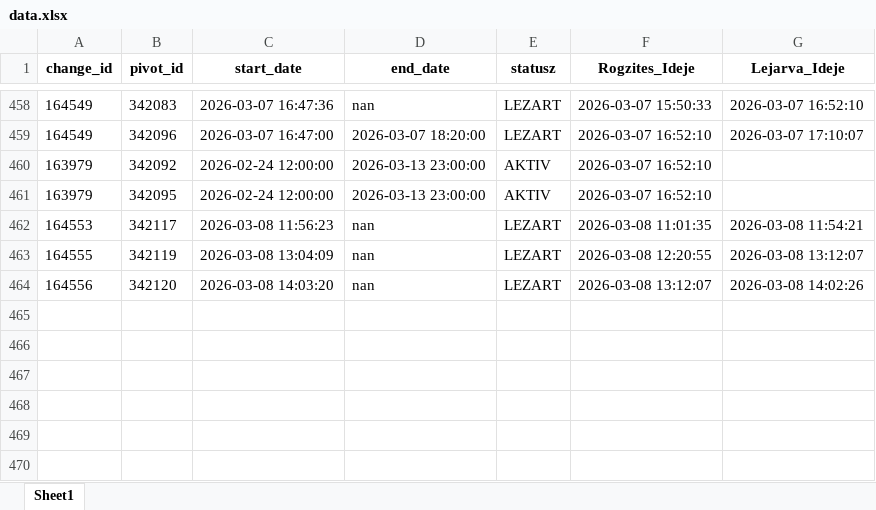
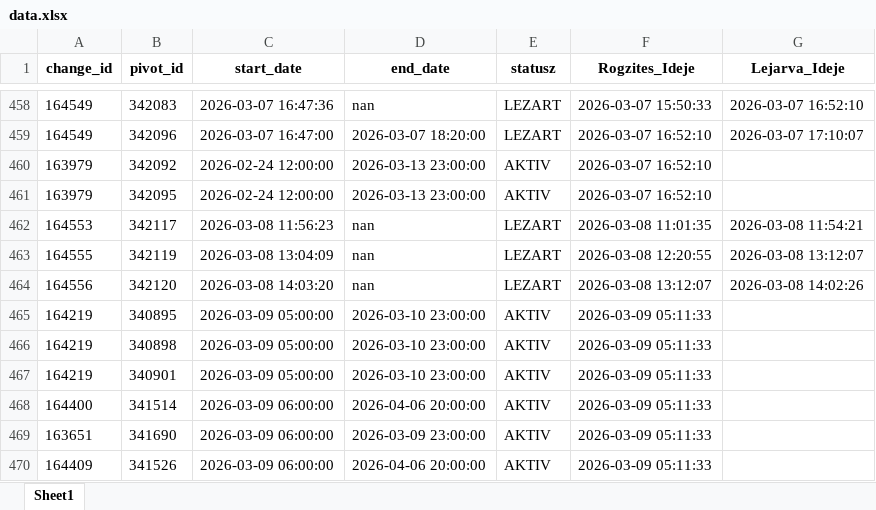
Before and after one commit to zoltanfarkasnemeth/BKK, an Excel workbook: data.xlsx, sheet Sheet1, drawn as a sheet; only a part is shown, gaps mark what is left out; values as stored, in another font and other column widths than the file's, no borders; the diff names each change by its address in the sheet, - before the commit and + after, or states it on an @@ line.

```diff
--- a/data.xlsx (sheet Sheet1)
+++ b/data.xlsx (sheet Sheet1)
+row 465: 164219 | 340895 | 2026-03-09 05:00:00 | 2026-03-10 23:00:00 | AKTIV | 2026-03-09 05:11:33
+row 466: 164219 | 340898 | 2026-03-09 05:00:00 | 2026-03-10 23:00:00 | AKTIV | 2026-03-09 05:11:33
+row 467: 164219 | 340901 | 2026-03-09 05:00:00 | 2026-03-10 23:00:00 | AKTIV | 2026-03-09 05:11:33
+row 468: 164400 | 341514 | 2026-03-09 06:00:00 | 2026-04-06 20:00:00 | AKTIV | 2026-03-09 05:11:33
+row 469: 163651 | 341690 | 2026-03-09 06:00:00 | 2026-03-09 23:00:00 | AKTIV | 2026-03-09 05:11:33
+row 470: 164409 | 341526 | 2026-03-09 06:00:00 | 2026-04-06 20:00:00 | AKTIV | 2026-03-09 05:11:33
```
